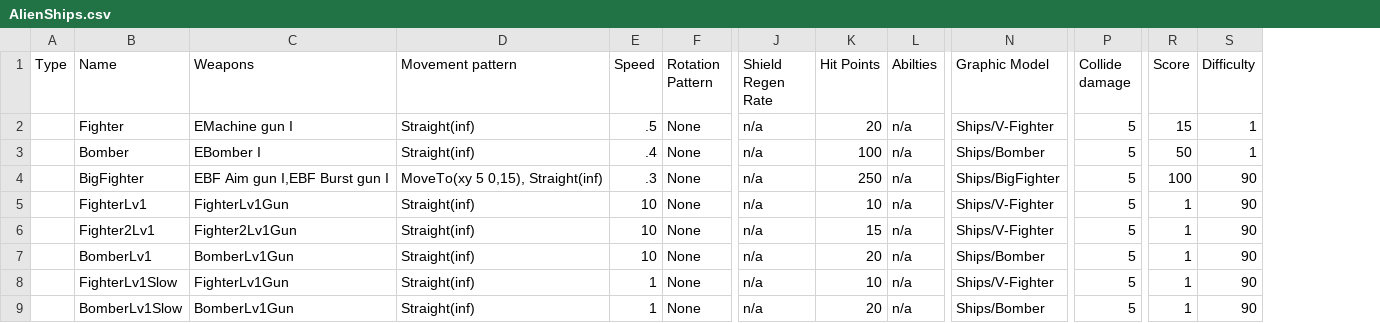
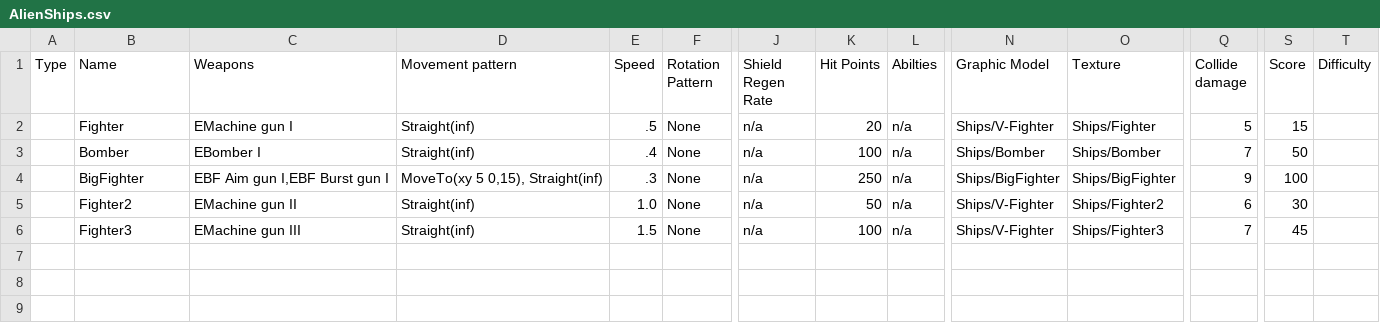
Before and after one commit to erenik/SpaceShooter2D, a CSV file: bin/data/AlienShips.csv, drawn as a sheet; only a part is shown, gaps mark what is left out; removed rows and columns are numbered as before the commit, all else as after; rows hold the shown columns only; the diff names each change by its address in the sheet, - before the commit and + after, or states it on an @@ line.

Commit message:
New UV-mapped ship and textures added. Some UI adjustments.

```diff
--- a/bin/data/AlienShips.csv
+++ b/bin/data/AlienShips.csv
+column O (Texture), rows 2-6: Ships/Fighter | Ships/Bomber | Ships/BigFighter | Ships/Fighter2 | Ships/Fighter3
-T2:T3 (Difficulty): 1
+T2:T3 (Difficulty): (empty)
-Q3 (Collide damage): 5
+Q3 (Collide damage): 7
-Q4 (Collide damage): 5
+Q4 (Collide damage): 9
-T4:T6 (Difficulty): 90
+T4:T6 (Difficulty): (empty)
-B5 (Name): FighterLv1
+B5 (Name): Fighter2
-C5 (Weapons): FighterLv1Gun
+C5 (Weapons): EMachine gun II
-E5 (Speed): 10
+E5 (Speed): 1.0
-K5 (Hit Points): 10
+K5 (Hit Points): 50
-Q5 (Collide damage): 5
+Q5 (Collide damage): 6
-S5 (Score): 1
+S5 (Score): 30
-B6 (Name): Fighter2Lv1
+B6 (Name): Fighter3
-C6 (Weapons): Fighter2Lv1Gun
+C6 (Weapons): EMachine gun III
-E6 (Speed): 10
+E6 (Speed): 1.5
-K6 (Hit Points): 15
+K6 (Hit Points): 100
-Q6 (Collide damage): 5
+Q6 (Collide damage): 7
-S6 (Score): 1
+S6 (Score): 45
-row 7:  | BomberLv1 | BomberLv1Gun | Straight(inf) | 10 | None | n/a | 20 | n/a | Ships/Bomber | 5 | 1 | 90
-row 8:  | FighterLv1Slow | FighterLv1Gun | Straight(inf) | 1 | None | n/a | 10 | n/a | Ships/V-Fighter | 5 | 1 | 90
-row 9:  | BomberLv1Slow | BomberLv1Gun | Straight(inf) | 1 | None | n/a | 20 | n/a | Ships/Bomber | 5 | 1 | 90
```
Also changed, not shown: bin/data/AlienWeapons.csv, bin/data/texts/Texts_English.csv, 27 other files.
